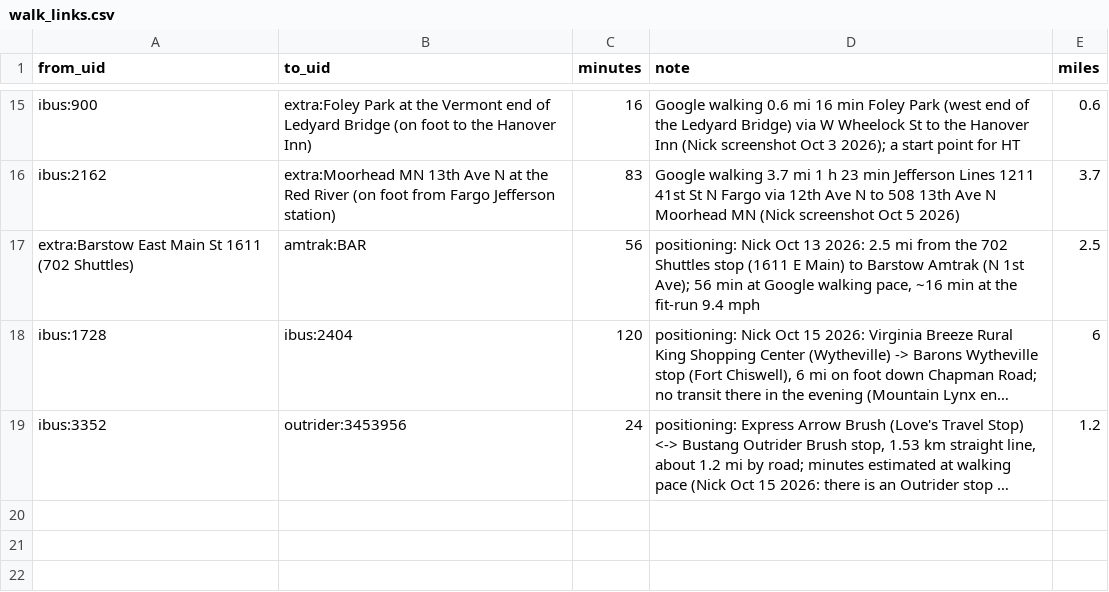
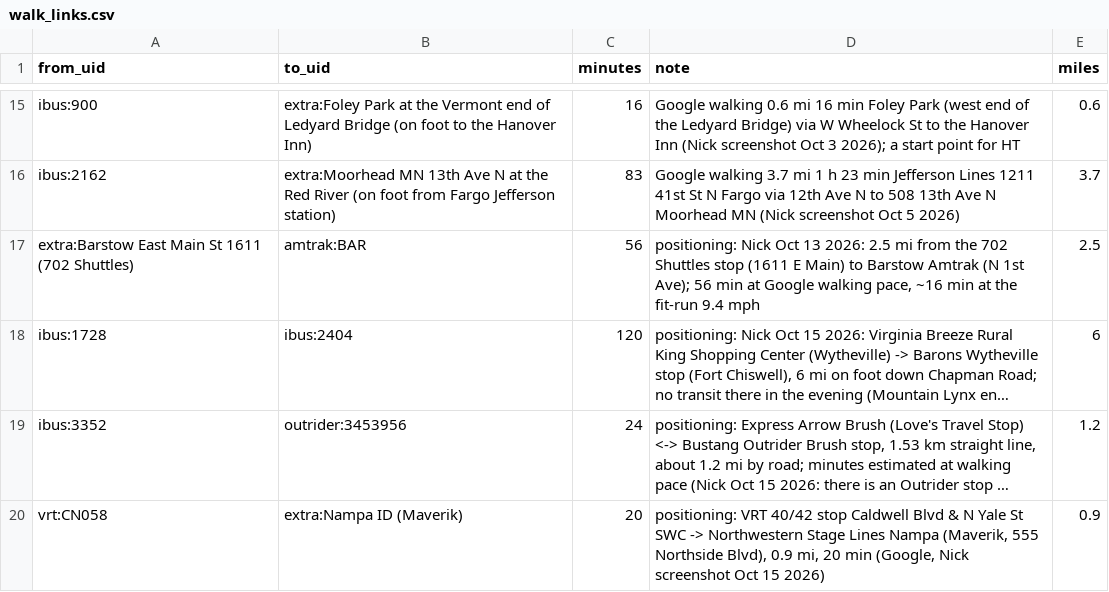
Before and after one commit to nick-pruitt-003/surface-transit-record, a CSV file: data/walk_links.csv, drawn as a sheet; only a part is shown, gaps mark what is left out; long unchanged cells end in …; the diff names each change by its address in the sheet, - before the commit and + after, or states it on an @@ line.

```diff
--- a/data/walk_links.csv
+++ b/data/walk_links.csv
+row 20: vrt:CN058 | extra:Nampa ID (Maverik) | 20 | positioning: VRT 40/42 stop Caldwell Blvd & N Yale St SWC -> Northwestern Stage Lines Nampa (Maverik, 555 Northside Blvd), 0.9 mi, 20 min (Google, Nick screenshot Oct 15 2026) | 0.9
```
Also changed, not shown: 8 other files.
